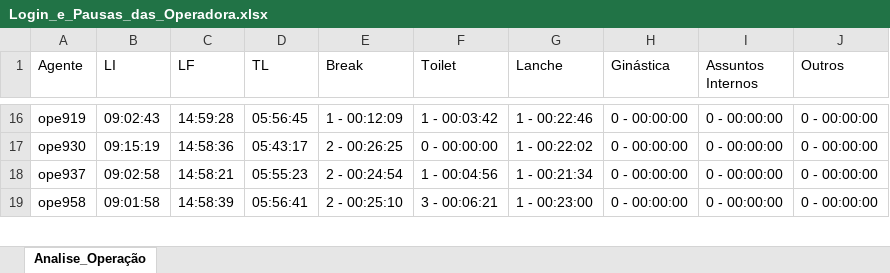
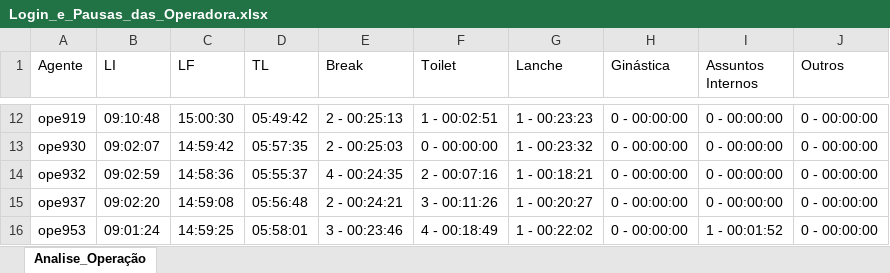
Before and after one commit to helvisklei/analise-tempo-ope, an Excel workbook: analise/Login_e_Pausas_das_Operadora.xlsx, sheet Analise_Operação, drawn as a sheet; only a part is shown, gaps mark what is left out; values as stored, in another font and other column widths than the file's, no borders; addresses are those after the commit; the diff covers the shown part only; the diff names each change by its address in the sheet, - before the commit and + after, or states it on an @@ line.

```diff
--- a/analise/Login_e_Pausas_das_Operadora.xlsx (sheet Analise_Operação)
+++ b/analise/Login_e_Pausas_das_Operadora.xlsx (sheet Analise_Operação)
-B12 (LI): 09:02:43
+B12 (LI): 09:10:48
-C12 (LF): 14:59:28
+C12 (LF): 15:00:30
-D12 (TL): 05:56:45
+D12 (TL): 05:49:42
-E12 (Break): 1 - 00:12:09
+E12 (Break): 2 - 00:25:13
-F12 (Toilet): 1 - 00:03:42
+F12 (Toilet): 1 - 00:02:51
-G12 (Lanche): 1 - 00:22:46
+G12 (Lanche): 1 - 00:23:23
-B13 (LI): 09:15:19
+B13 (LI): 09:02:07
-C13 (LF): 14:58:36
+C13 (LF): 14:59:42
-D13 (TL): 05:43:17
+D13 (TL): 05:57:35
-E13 (Break): 2 - 00:26:25
+E13 (Break): 2 - 00:25:03
-G13 (Lanche): 1 - 00:22:02
+G13 (Lanche): 1 - 00:23:32
+row 14: ope932 | 09:02:59 | 14:58:36 | 05:55:37 | 4 - 00:24:35 | 2 - 00:07:16 | 1 - 00:18:21 | 0 - 00:00:00 | 0 - 00:00:00 | 0 - 00:00:00
-B15 (LI): 09:02:58
+B15 (LI): 09:02:20
-C15 (LF): 14:58:21
+C15 (LF): 14:59:08
-D15 (TL): 05:55:23
+D15 (TL): 05:56:48
-E15 (Break): 2 - 00:24:54
+E15 (Break): 2 - 00:24:21
-F15 (Toilet): 1 - 00:04:56
+F15 (Toilet): 3 - 00:11:26
-G15 (Lanche): 1 - 00:21:34
+G15 (Lanche): 1 - 00:20:27
-A16 (Agente): ope958
+A16 (Agente): ope953
-B16 (LI): 09:01:58
+B16 (LI): 09:01:24
-C16 (LF): 14:58:39
+C16 (LF): 14:59:25
-D16 (TL): 05:56:41
+D16 (TL): 05:58:01
-E16 (Break): 2 - 00:25:10
+E16 (Break): 3 - 00:23:46
-F16 (Toilet): 3 - 00:06:21
+F16 (Toilet): 4 - 00:18:49
-G16 (Lanche): 1 - 00:23:00
+G16 (Lanche): 1 - 00:22:02
-I16 (Assuntos Internos): 0 - 00:00:00
+I16 (Assuntos Internos): 1 - 00:01:52
```
Also changed, not shown: 3 added rows, 8 removed rows and 137 edited cells elsewhere in this sheet, analise/operadoras.xlsx, 1 other file.
